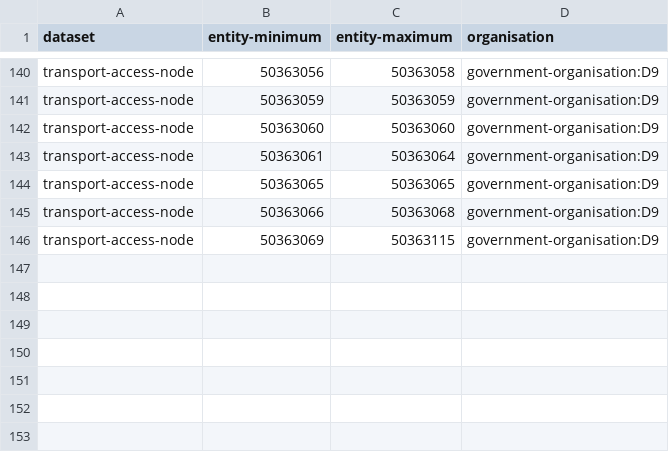
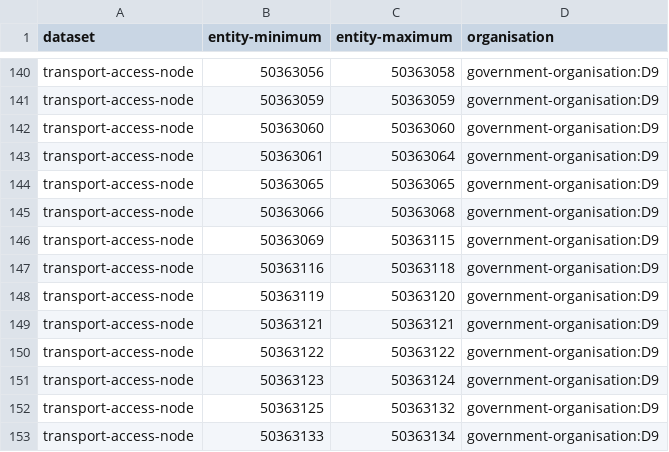
Before and after one commit to digital-land/config, a CSV file: pipeline/transport-access-node/entity-organisation.csv, drawn as a sheet; only a part is shown, gaps mark what is left out.

Commit message:
single-source - Batch assign entities update (batch 1, 8 successful resource(s))

```diff
--- a/pipeline/transport-access-node/entity-organisation.csv
+++ b/pipeline/transport-access-node/entity-organisation.csv
@@ -146 +146,8 @@ transport-access-node,50363066,50363068,government-organisation:D9
 transport-access-node,50363069,50363115,government-organisation:D9
+transport-access-node,50363116,50363118,government-organisation:D9
+transport-access-node,50363119,50363120,government-organisation:D9
+transport-access-node,50363121,50363121,government-organisation:D9
+transport-access-node,50363122,50363122,government-organisation:D9
+transport-access-node,50363123,50363124,government-organisation:D9
+transport-access-node,50363125,50363132,government-organisation:D9
+transport-access-node,50363133,50363134,government-organisation:D9
```
